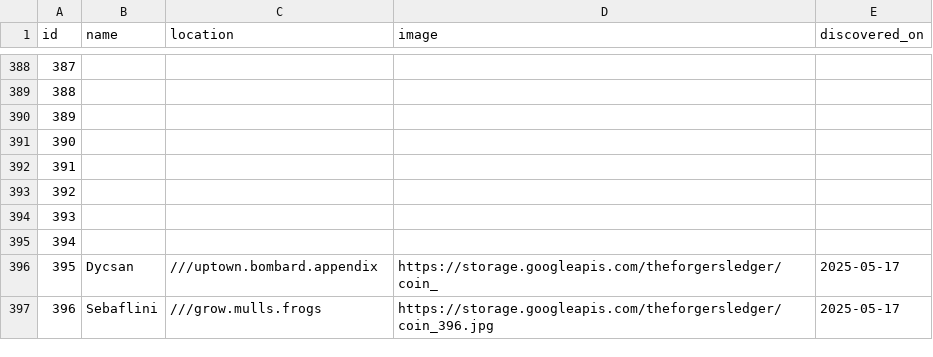
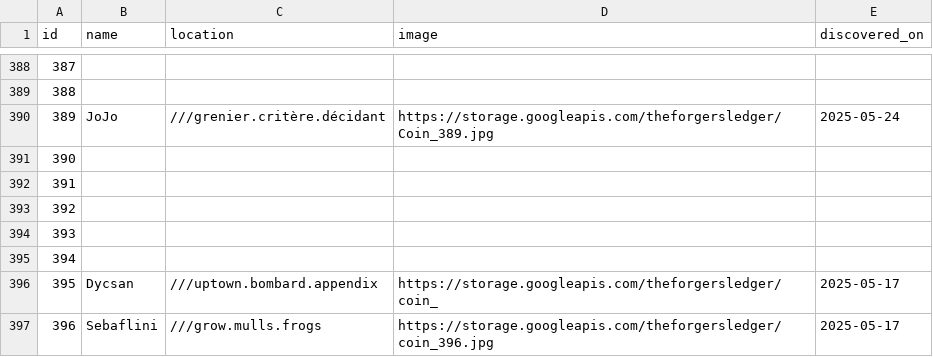
Before and after one commit to atenni/the-forgers-ledger, a CSV file: coin_ledger.csv, drawn as a sheet; only a part is shown, gaps mark what is left out; the diff covers the shown part only.

```diff
--- a/coin_ledger.csv
+++ b/coin_ledger.csv
@@ -389,3 +389,3 @@ id,name,location,image,discovered_on
 388,,,,
-389,,,,
+389,JoJo,///grenier.critère.décidant,https://storage.googleapis.com/theforgersledger/Coin_389.jpg,2025-05-24
 390,,,,
```
Also changed, not shown: 20 edited cells elsewhere in this file, 1 other file.
